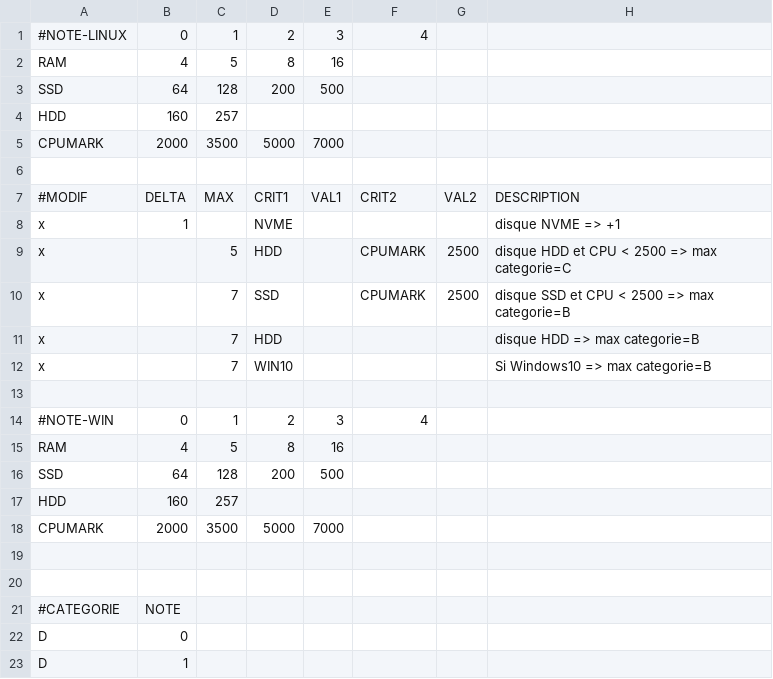
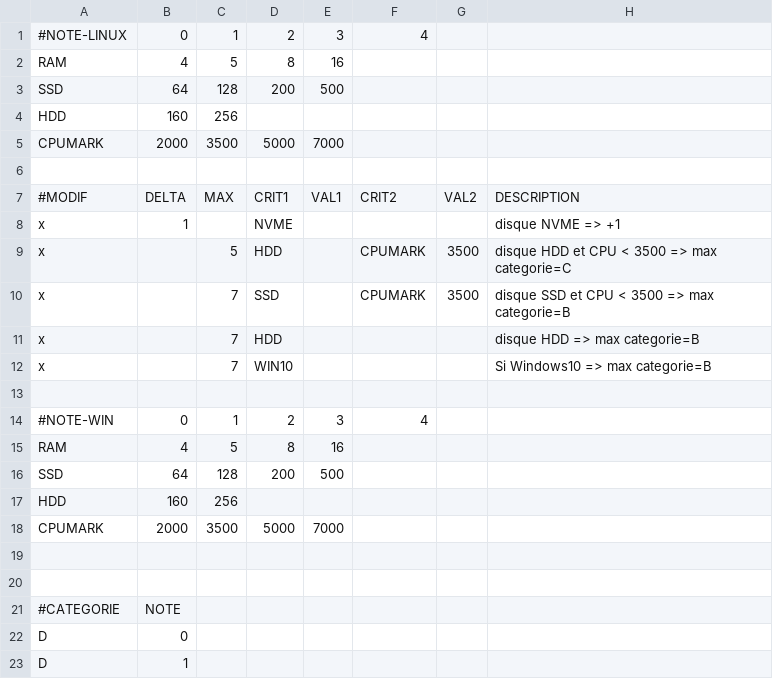
Before and after one commit to emmausconnect/audit-linux, a CSV file: regles.csv, drawn as a sheet; only a part is shown.

```diff
--- a/regles.csv
+++ b/regles.csv
@@ -3,3 +3,3 @@ RAM;4;5;8;16;;;
 SSD;64;128;200;500;;;
-HDD;160;257;;;;;
+HDD;160;256;;;;;
 CPUMARK;2000;3500;5000;7000;;;
@@ -8,4 +8,4 @@ CPUMARK;2000;3500;5000;7000;;;
 x;1;;NVME;;;;disque NVME =>  +1
-x;;5;HDD;;CPUMARK;2500;disque HDD et CPU < 2500 => max categorie=C
-x;;7;SSD;;CPUMARK;2500;disque SSD et CPU < 2500 => max categorie=B
+x;;5;HDD;;CPUMARK;3500;disque HDD et CPU < 3500 => max categorie=C
+x;;7;SSD;;CPUMARK;3500;disque SSD et CPU < 3500 => max categorie=B
 x;;7;HDD;;;;disque HDD => max categorie=B
@@ -16,3 +16,3 @@ RAM;4;5;8;16;;;
 SSD;64;128;200;500;;;
-HDD;160;257;;;;;
+HDD;160;256;;;;;
 CPUMARK;2000;3500;5000;7000;;;
```
Also changed, not shown: cpus.csv, 17 other files.
